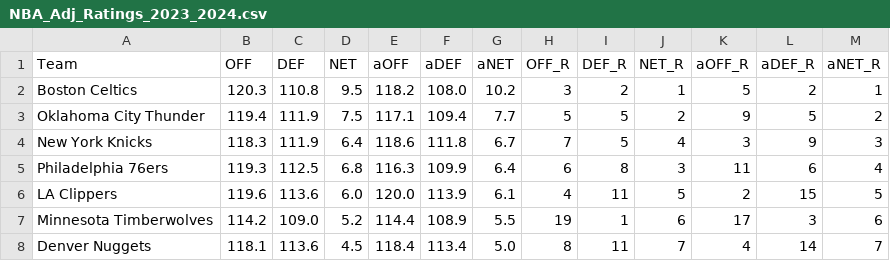
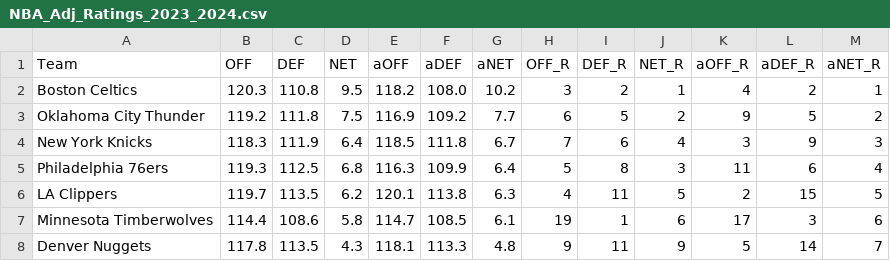
Before and after one commit to sravanpannala/csv, a CSV file: NBA_Adj_Ratings_2023_2024.csv, drawn as a sheet; only a part is shown; the diff covers the shown part only.

Commit message:
update csv adj rating and injury db

```diff
--- a/NBA_Adj_Ratings_2023_2024.csv
+++ b/NBA_Adj_Ratings_2023_2024.csv
@@ -1,8 +1,8 @@
 Team,OFF,DEF,NET,aOFF,aDEF,aNET,OFF_R,DEF_R,NET_R,aOFF_R,aDEF_R,aNET_R
-Boston Celtics,120.3,110.8,9.5,118.2,108.0,10.2,3,2,1,5,2,1
-Oklahoma City Thunder,119.4,111.9,7.5,117.1,109.4,7.7,5,5,2,9,5,2
-New York Knicks,118.3,111.9,6.4,118.6,111.8,6.7,7,5,4,3,9,3
-Philadelphia 76ers,119.3,112.5,6.8,116.3,109.9,6.4,6,8,3,11,6,4
-LA Clippers,119.6,113.6,6.0,120.0,113.9,6.1,4,11,5,2,15,5
-Minnesota Timberwolves,114.2,109.0,5.2,114.4,108.9,5.5,19,1,6,17,3,6
-Denver Nuggets,118.1,113.6,4.5,118.4,113.4,5.0,8,11,7,4,14,7
+Boston Celtics,120.3,110.8,9.5,118.2,108.0,10.2,3,2,1,4,2,1
+Oklahoma City Thunder,119.2,111.8,7.5,116.9,109.2,7.7,6,5,2,9,5,2
+New York Knicks,118.3,111.9,6.4,118.5,111.8,6.7,7,6,4,3,9,3
+Philadelphia 76ers,119.3,112.5,6.8,116.3,109.9,6.4,5,8,3,11,6,4
+LA Clippers,119.7,113.5,6.2,120.1,113.8,6.3,4,11,5,2,15,5
+Minnesota Timberwolves,114.4,108.6,5.8,114.7,108.5,6.1,19,1,6,17,3,6
+Denver Nuggets,117.8,113.5,4.3,118.1,113.3,4.8,9,11,9,5,14,7
```
Also changed, not shown: 2 added rows, 2 removed rows and 114 edited cells elsewhere in this file.
